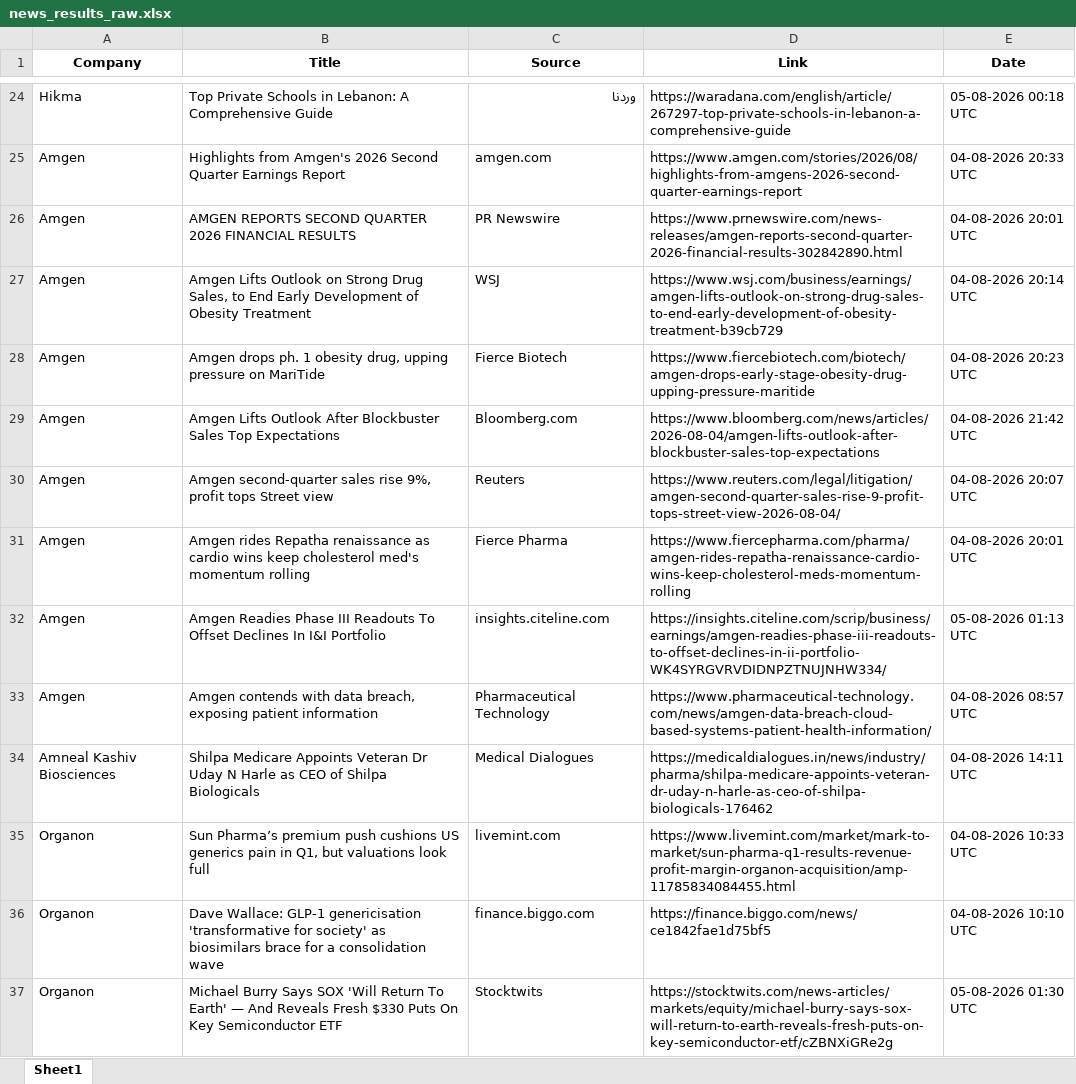
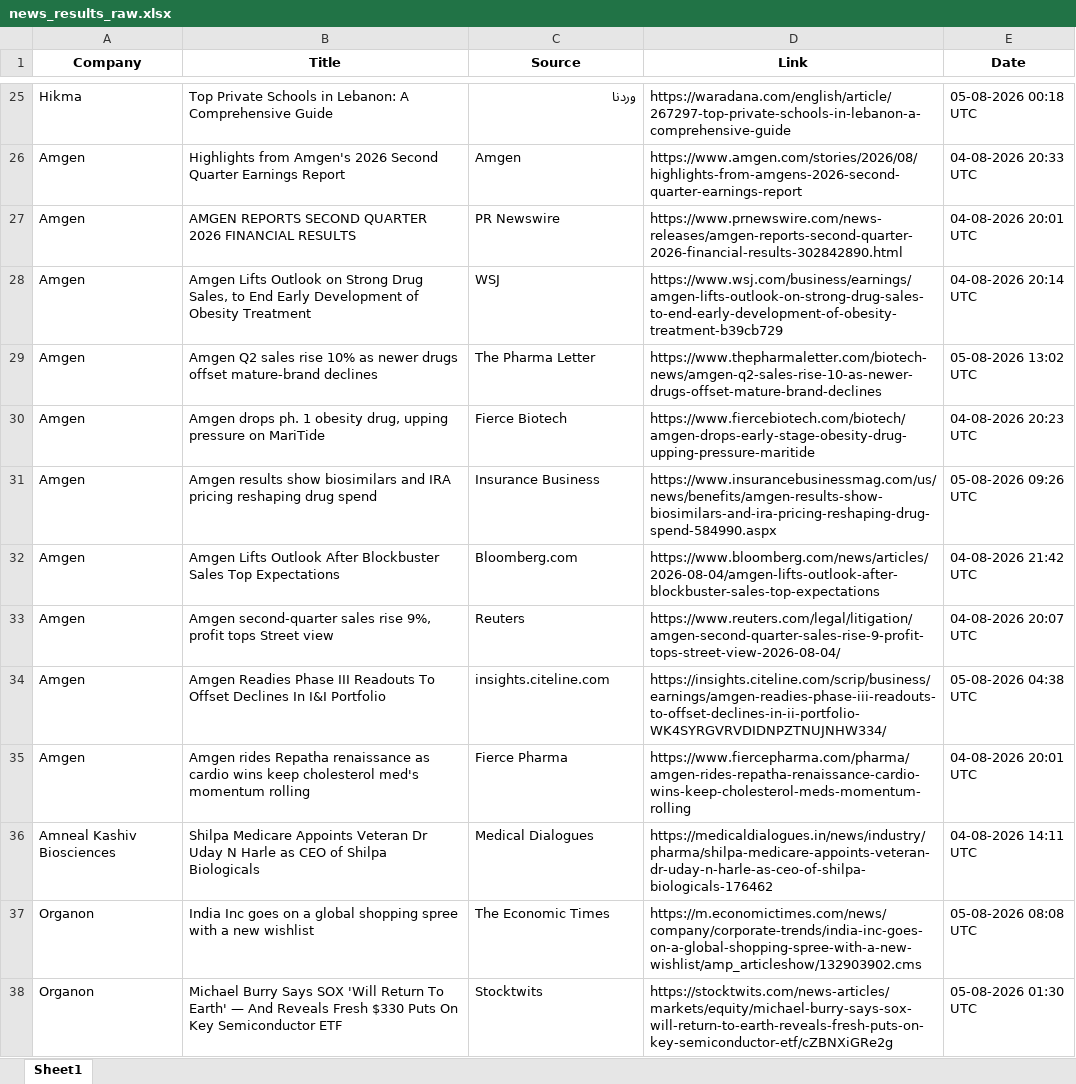
Before and after one commit to synapseKrishna/Ved, an Excel workbook: news_results_raw.xlsx, sheet Sheet1, drawn as a sheet; only a part is shown, gaps mark what is left out; values as stored, in another font and other column widths than the file's, no borders; removed rows and columns are numbered as before the commit, all else as after; the diff covers the shown part only; the diff names each change by its address in the sheet, - before the commit and + after, or states it on an @@ line.

```diff
--- a/news_results_raw.xlsx (sheet Sheet1)
+++ b/news_results_raw.xlsx (sheet Sheet1)
-C26 (Source): amgen.com
+C26 (Source): Amgen
+row 29: Amgen | Amgen Q2 sales rise 10% as newer drugs offset mature-brand declines | The Pharma Letter | https://www.thepharmaletter.com/biotech-news/amgen-q2-sales-rise-10-as-newer-drugs-offset-mature-brand-declines | 05-08-2026 13:02 UTC
+row 31: Amgen | Amgen results show biosimilars and IRA pricing reshaping drug spend | Insurance Business | https://www.insurancebusinessmag.com/us/news/benefits/amgen-results-show-biosimilars-and-ira-pricing-reshaping-drug-spend-584990.aspx | 05-08-2026 09:26 UTC
+row 34: Amgen | Amgen Readies Phase III Readouts To Offset Declines In I&I Portfolio | insights.citeline.com | https://insights.citeline.com/scrip/business/earnings/amgen-readies-phase-iii-readouts-to-offset-declines-in-ii-portfolio-WK4SYRGVRVDIDNPZTNUJNHW334/ | 05-08-2026 04:38 UTC
-row 32: Amgen | Amgen Readies Phase III Readouts To Offset Declines In I&I Portfolio | insights.citeline.com | https://insights.citeline.com/scrip/business/earnings/amgen-readies-phase-iii-readouts-to-offset-declines-in-ii-portfolio-WK4SYRGVRVDIDNPZTNUJNHW334/ | 05-08-2026 01:13 UTC
-row 33: Amgen | Amgen contends with data breach, exposing patient information | Pharmaceutical Technology | https://www.pharmaceutical-technology.com/news/amgen-data-breach-cloud-based-systems-patient-health-information/ | 04-08-2026 08:57 UTC
-B37 (Title): Sun Pharma’s premium push cushions US generics pain in Q1, but valuations look full
+B37 (Title): India Inc goes on a global shopping spree with a new wishlist
-C37 (Source): livemint.com
+C37 (Source): The Economic Times
-D37 (Link): https://www.livemint.com/market/mark-to-market/sun-pharma-q1-results-revenue-profit-margin-organon-acquisition/amp-11785834084455.html
+D37 (Link): https://m.economictimes.com/news/company/corporate-trends/india-inc-goes-on-a-global-shopping-spree-with-a-new-wishlist/amp_articleshow/132903902.cms
-E37 (Date): 04-08-2026 10:33 UTC
+E37 (Date): 05-08-2026 08:08 UTC
-row 36: Organon | Dave Wallace: GLP-1 genericisation 'transformative for society' as biosimilars brace for a consolidation wave | finance.biggo.com | https://finance.biggo.com/news/ce1842fae1d75bf5 | 04-08-2026 10:10 UTC
```
Also changed, not shown: 74 added rows, 60 removed rows and 152 edited cells elsewhere in this sheet, news_results.xlsx.
